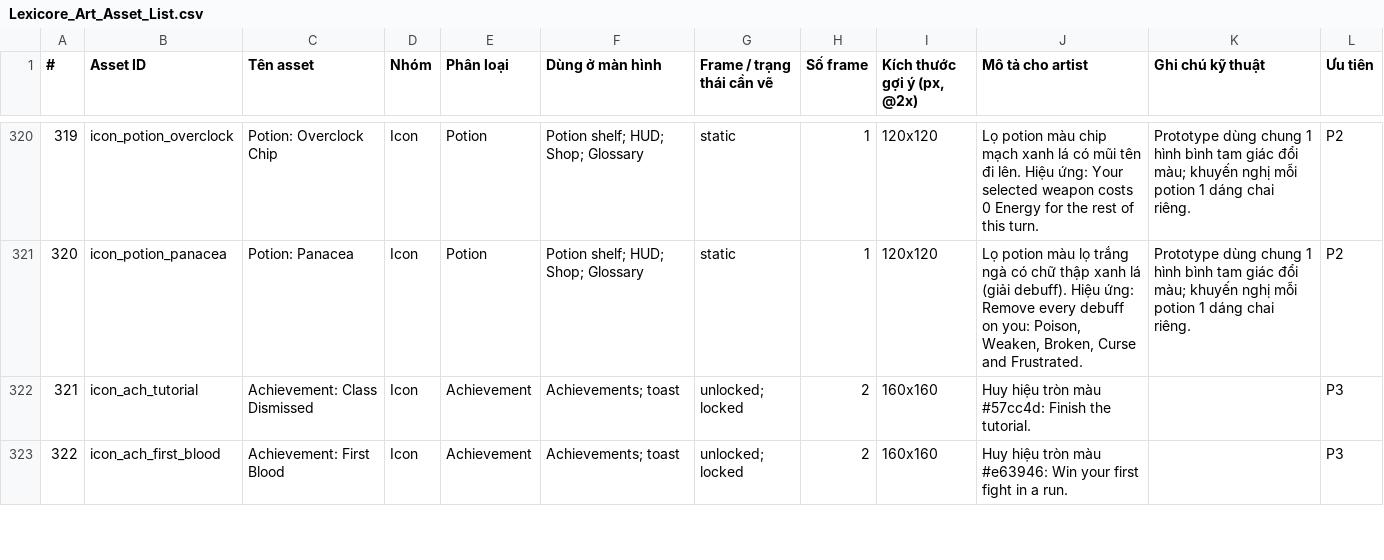
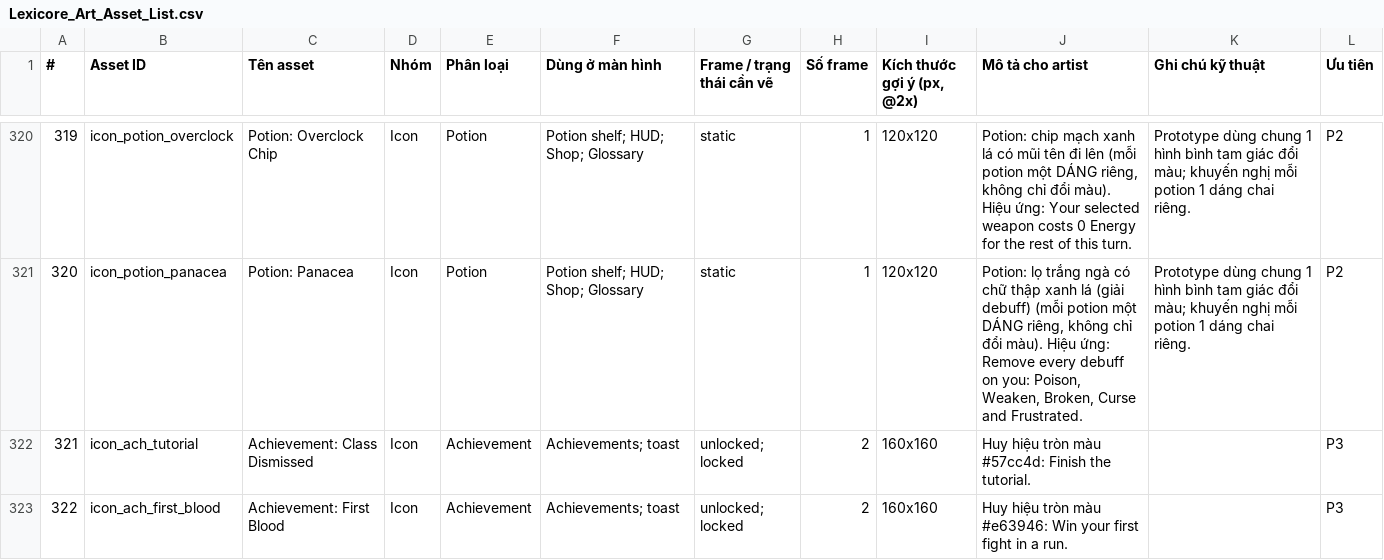
Before and after one commit to FeeVa2498/Lexicore, a CSV file: docs/art/Lexicore_Art_Asset_List.csv, drawn as a sheet; only a part is shown, gaps mark what is left out; the diff covers the shown part only.

```diff
--- a/docs/art/Lexicore_Art_Asset_List.csv
+++ b/docs/art/Lexicore_Art_Asset_List.csv
@@ -320,3 +320,3 @@
-319,icon_potion_overclock,Potion: Overclock Chip,Icon,Potion,Potion shelf; HUD; Shop; Glossary,static,1,120x120,Lọ potion màu chip mạch xanh lá có mũi tên đi lên. Hiệu ứng: Your selected weapon costs 0 Energy for the rest of this turn.,Prototype dùng chung 1 hình bình tam giác đổi màu; khuyến nghị mỗi potion 1 dáng chai riêng.,P2
-320,icon_potion_panacea,Potion: Panacea,Icon,Potion,Potion shelf; HUD; Shop; Glossary,static,1,120x120,"Lọ potion màu lọ trắng ngà có chữ thập xanh lá (giải debuff). Hiệu ứng: Remove every debuff on you: Poison, Weaken, Broken, Curse and Frustrated.",Prototype dùng chung 1 hình bình tam giác đổi màu; khuyến nghị mỗi potion 1 dáng chai riêng.,P2
+319,icon_potion_overclock,Potion: Overclock Chip,Icon,Potion,Potion shelf; HUD; Shop; Glossary,static,1,120x120,"Potion: chip mạch xanh lá có mũi tên đi lên (mỗi potion một DÁNG riêng, không chỉ đổi màu). Hiệu ứng: Your selected weapon costs 0 Energy for the rest of this turn.",Prototype dùng chung 1 hình bình tam giác đổi màu; khuyến nghị mỗi potion 1 dáng chai riêng.,P2
+320,icon_potion_panacea,Potion: Panacea,Icon,Potion,Potion shelf; HUD; Shop; Glossary,static,1,120x120,"Potion: lọ trắng ngà có chữ thập xanh lá (giải debuff) (mỗi potion một DÁNG riêng, không chỉ đổi màu). Hiệu ứng: Remove every debuff on you: Poison, Weaken, Broken, Curse and Frustrated.",Prototype dùng chung 1 hình bình tam giác đổi màu; khuyến nghị mỗi potion 1 dáng chai riêng.,P2
 321,icon_ach_tutorial,Achievement: Class Dismissed,Icon,Achievement,Achievements; toast,unlocked; locked,2,160x160,Huy hiệu tròn màu #57cc4d: Finish the tutorial.,,P3
```
Also changed, not shown: 27 edited cells elsewhere in this file, 4 other files.
